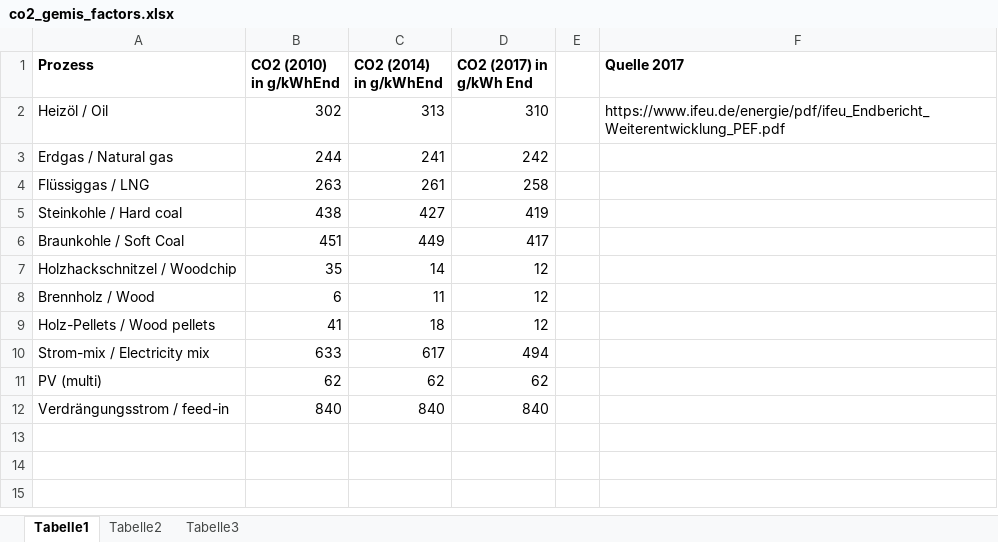
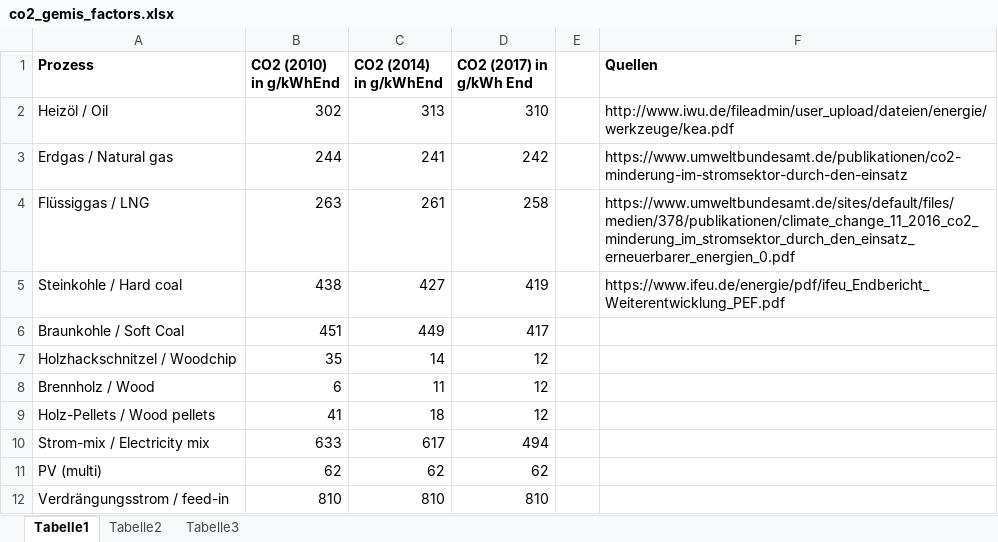
Before and after one commit to RWTH-EBC/pyCity_calc, an Excel workbook: pycity_calc/data/BaseData/CO2/co2_gemis_factors.xlsx, sheet Tabelle1, drawn as a sheet; values as stored, in another font and other column widths than the file's, no borders; charts and pictures not drawn; the diff names each change by its address in the sheet, - before the commit and + after, or states it on an @@ line.

Commit message:
Add individual CO2 fed-in factors #446

```diff
--- a/pycity_calc/data/BaseData/CO2/co2_gemis_factors.xlsx (sheet Tabelle1)
+++ b/pycity_calc/data/BaseData/CO2/co2_gemis_factors.xlsx (sheet Tabelle1)
-F1: Quelle 2017
+F1: Quellen
-F2 (Quellen): https://www.ifeu.de/energie/pdf/ifeu_Endbericht_Weiterentwicklung_PEF.pdf
+F2 (Quellen): http://www.iwu.de/fileadmin/user_upload/dateien/energie/werkzeuge/kea.pdf
-F3 (Quellen): (empty)
+F3 (Quellen): https://www.umweltbundesamt.de/publikationen/co2-minderung-im-stromsektor-durch-den-einsatz
-F4 (Quellen): (empty)
+F4 (Quellen): https://www.umweltbundesamt.de/sites/default/files/medien/378/publikationen/climate_change_11_2016_co2_minderung_im_stromsektor_durch_den_einsatz_erneuerbarer_energien_0.pdf
-F5 (Quellen): (empty)
+F5 (Quellen): https://www.ifeu.de/energie/pdf/ifeu_Endbericht_Weiterentwicklung_PEF.pdf
-B12 (CO2 (2010) in g/kWhEnd): 840
+B12 (CO2 (2010) in g/kWhEnd): 810
-C12 (CO2 (2014) in g/kWhEnd): 840
+C12 (CO2 (2014) in g/kWhEnd): 810
-D12 (CO2 (2017) in g/kWh End): 840
+D12 (CO2 (2017) in g/kWh End): 810
```
Also changed, not shown: charts or pictures, 3 other files.
